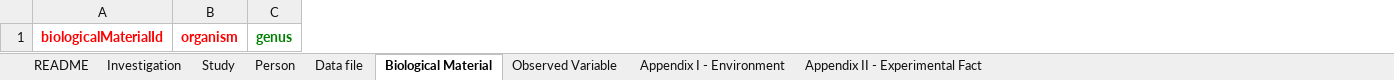
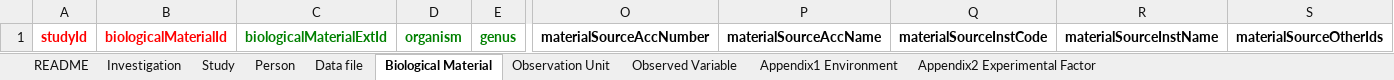
Before and after one commit to MIAPPE/MIAPPE, an Excel workbook: Templates/MIAPPE_Minimal_Spreadsheet_Template.xlsx, sheet Biological Material, drawn as a sheet; only a part is shown, gaps mark what is left out; values as stored, in another font and other column widths than the file's, no borders; addresses are those after the commit; the diff names each change by its address in the sheet, - before the commit and + after, or states it on an @@ line.

```diff
--- a/Templates/MIAPPE_Minimal_Spreadsheet_Template.xlsx (sheet Biological Material)
+++ b/Templates/MIAPPE_Minimal_Spreadsheet_Template.xlsx (sheet Biological Material)
-sheet tab: Appendix II - Experimental Fact
+sheet tab: Appendix1 Environment
-sheet tab: Appendix I - Environment
+sheet tab: Observation Unit
+sheet tab: Appendix2 Experimental Factor
+column A, row 1: studyId
+column C, row 1: biologicalMaterialExtId
+column O, row 1: materialSourceAccNumber
+column P, row 1: materialSourceAccName
+column Q, row 1: materialSourceInstCode
+column R, row 1: materialSourceInstName
+column S, row 1: materialSourceOtherIds
-D1 text colour: #FF0000
+D1 text colour: #008000
```
Also changed, not shown: sheet Appendix1 Environment, sheet README, sheet Observed Variable, sheet Person, Templates/MIAPPE_Spreadsheet_Template.xlsx, 3 other files.
